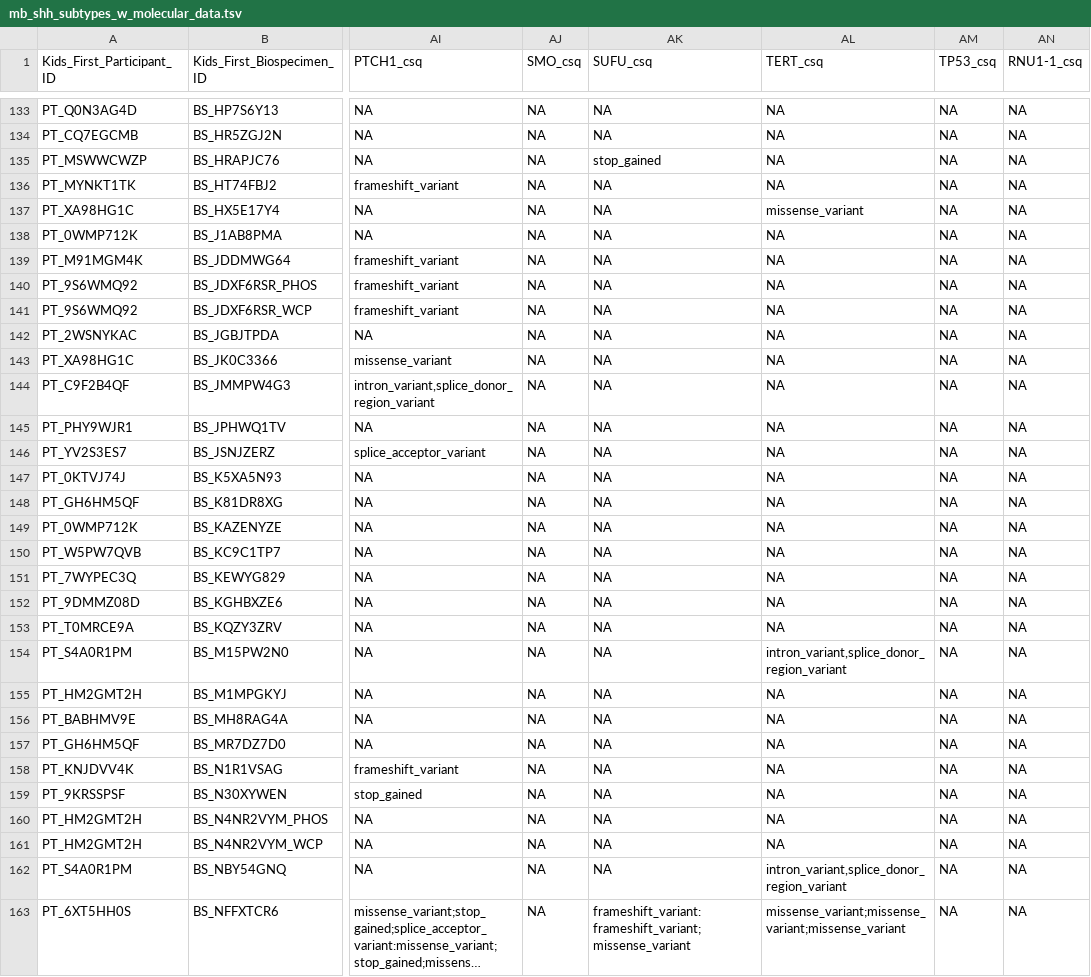
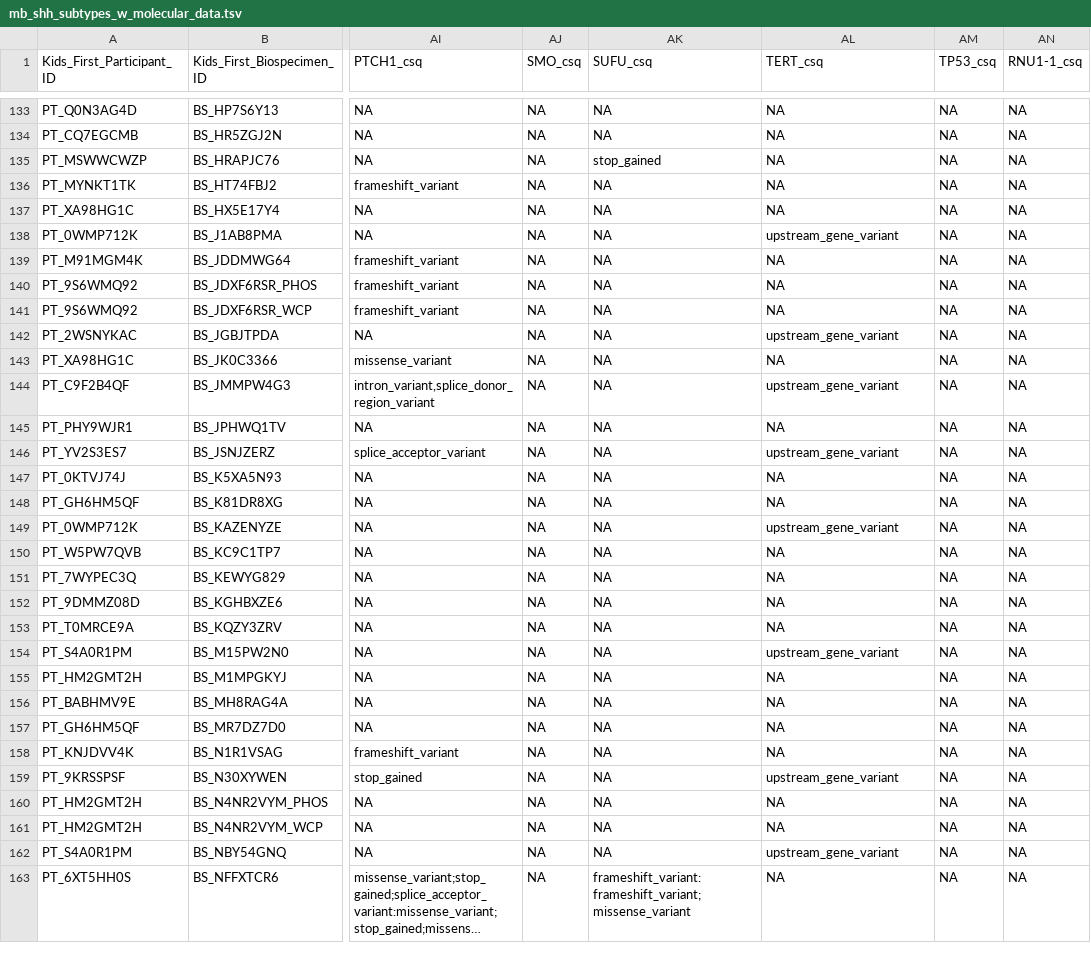
Before and after one commit to rokitalab/OpenPedCan-Project-CNH, a TSV file: analyses/molecular-subtyping/results/mb_shh_subtypes_w_molecular_data.tsv, drawn as a sheet; only a part is shown, gaps mark what is left out; long unchanged cells end in …; the diff covers the shown part only; the diff names each change by its address in the sheet, - before the commit and + after, or states it on an @@ line.

Commit message:
fix MB SHH TERT bug

```diff
--- a/analyses/molecular-subtyping/results/mb_shh_subtypes_w_molecular_data.tsv
+++ b/analyses/molecular-subtyping/results/mb_shh_subtypes_w_molecular_data.tsv
-AL137 (TERT_csq): missense_variant
+AL137 (TERT_csq): NA
-AL138 (TERT_csq): NA
+AL138 (TERT_csq): upstream_gene_variant
-AL142 (TERT_csq): NA
+AL142 (TERT_csq): upstream_gene_variant
-AL144 (TERT_csq): NA
+AL144 (TERT_csq): upstream_gene_variant
-AL146 (TERT_csq): NA
+AL146 (TERT_csq): upstream_gene_variant
-AL149 (TERT_csq): NA
+AL149 (TERT_csq): upstream_gene_variant
-AL154 (TERT_csq): intron_variant,splice_donor_region_variant
+AL154 (TERT_csq): upstream_gene_variant
-AL159 (TERT_csq): NA
+AL159 (TERT_csq): upstream_gene_variant
-AL162 (TERT_csq): intron_variant,splice_donor_region_variant
+AL162 (TERT_csq): upstream_gene_variant
-AL163 (TERT_csq): missense_variant;missense_variant;missense_variant
+AL163 (TERT_csq): NA
```
Also changed, not shown: 56 edited cells elsewhere in this file, analyses/molecular-subtyping/results/mb_shh_molecular_subtypes.tsv, analyses/molecular-subtyping/results/mb_validation.tsv, 25 other files.
